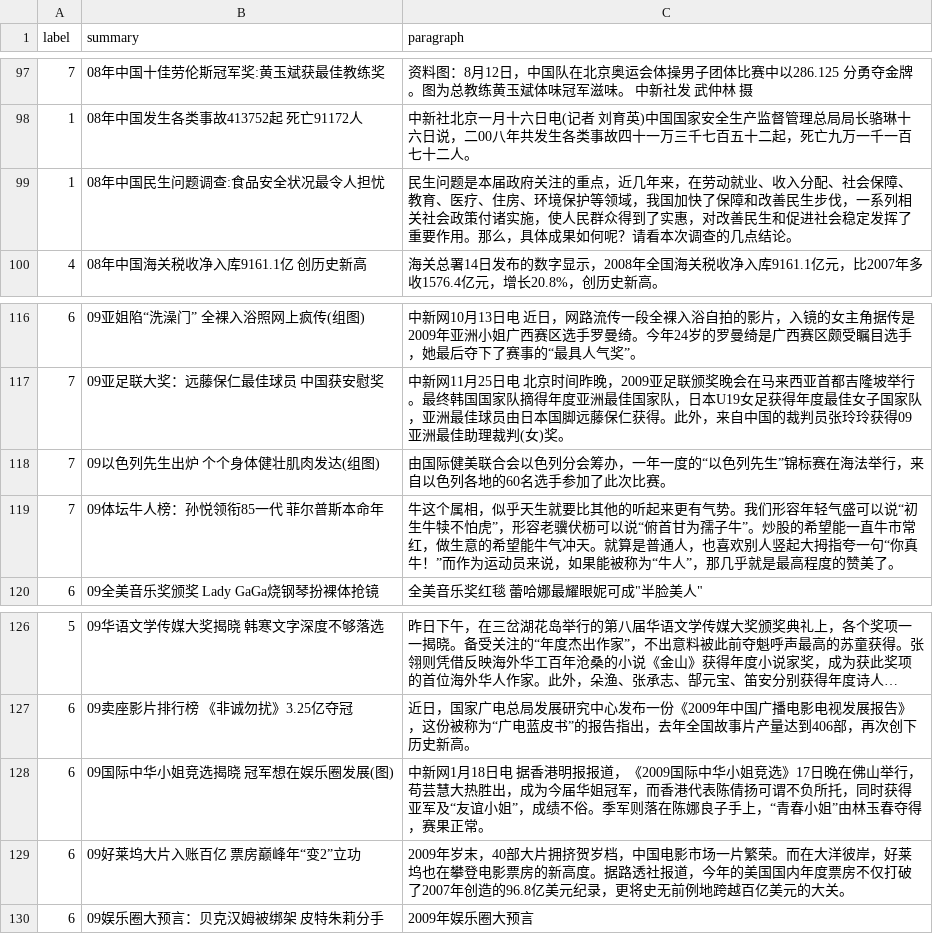
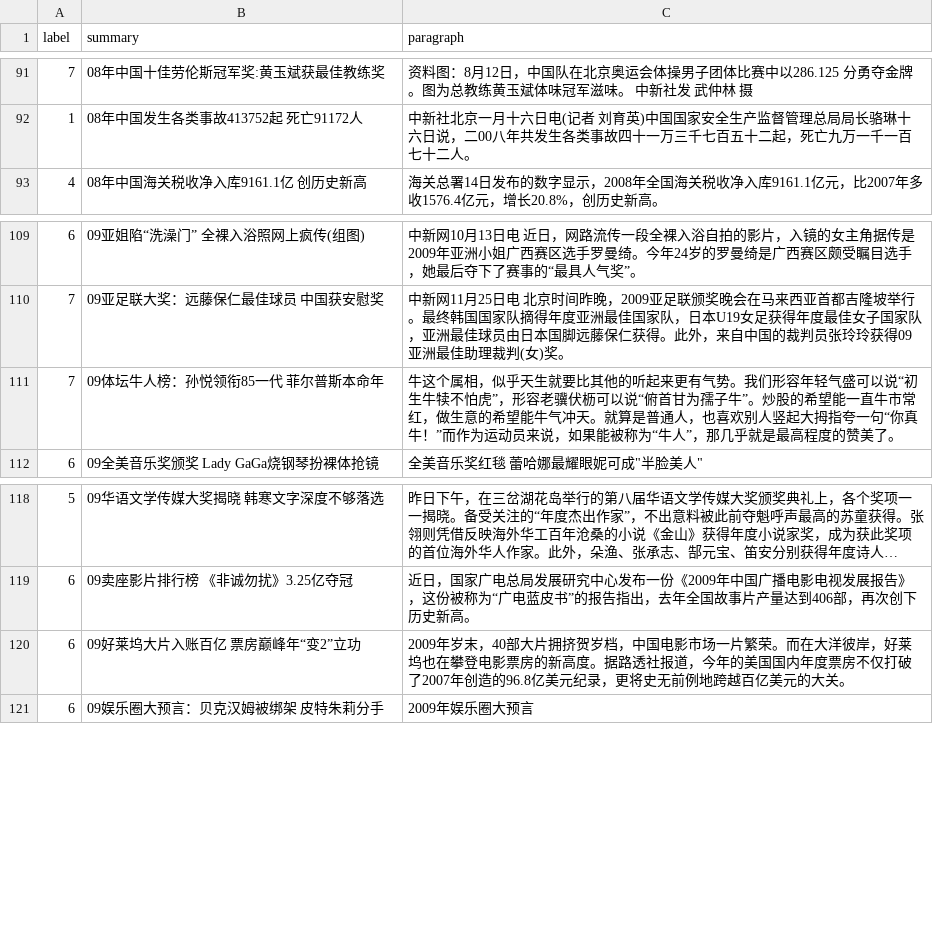
Before and after one commit to Sugarya/GASText-zh, a CSV file: dataset/src/partly_chinanews.csv, drawn as a sheet; only a part is shown, gaps mark what is left out; long unchanged cells end in …; the diff covers the shown part only.

```diff
--- a/dataset/src/partly_chinanews.csv
+++ b/dataset/src/partly_chinanews.csv
@@ -98,3 +92,2 @@ label,summary,paragraph
 "1","08年中国发生各类事故413752起 死亡91172人","中新社北京一月十六日电(记者 刘育英)中国国家安全生产监督管理总局局长骆琳十六日说，二00八年共发生各类事故四十一万三千七百五十二起，死亡九万一千一百七十二人。"
-"1","08年中国民生问题调查:食品安全状况最令人担忧","民生问题是本届政府关注的重点，近几年来，在劳动就业、收入分配、社会保障、教育、医疗、住房、环境保护等领域，我国加快了保障和改善民生步伐，一系列相关社会政策付诸实施，使人民群众得到了实惠，对改善民生和促进社会稳定发挥了重要作用。那么，具体成果如何呢？请看本次调查的几点结论。"
 "4","08年中国海关税收净入库9161.1亿 创历史新高","海关总署14日发布的数字显示，2008年全国海关税收净入库9161.1亿元，比2007年多收1576.4亿元，增长20.8%，创历史新高。"
@@ -117,3 +110,2 @@ label,summary,paragraph
 "7","09亚足联大奖：远藤保仁最佳球员 中国获安慰奖","中新网11月25日电 北京时间昨晚，2009亚足联颁奖晚会在马来西亚首都吉隆坡举行。最终韩国国家队摘得年度亚洲最佳国家队，日本U19女足获得年度最佳女子国家队，亚洲最佳球员由日本国脚远藤保仁获得。此外，来自中国的裁判员张玲玲获得09亚洲最佳助理裁判(女)奖。"
-"7","09以色列先生出炉 个个身体健壮肌肉发达(组图)","由国际健美联合会以色列分会筹办，一年一度的“以色列先生”锦标赛在海法举行，来自以色列各地的60名选手参加了此次比赛。"
 "7","09体坛牛人榜：孙悦领衔85一代 菲尔普斯本命年","牛这个属相，似乎天生就要比其他的听起来更有气势。我们形容年轻气盛可以说“初生牛犊不怕虎”，形容老骥伏枥可以说“俯首甘为孺子牛”。炒股的希望能一直牛市常红，做生意的希望能牛气冲天。就算是普通人，也喜欢别人竖起大拇指夸一句“你真牛！”而作为运动员来说，如果能被称为“牛人”，那几乎就是最高程度的赞美了。"
@@ -127,3 +119,2 @@ label,summary,paragraph
 "6","09卖座影片排行榜 《非诚勿扰》3.25亿夺冠","近日，国家广电总局发展研究中心发布一份《2009年中国广播电影电视发展报告》，这份被称为“广电蓝皮书”的报告指出，去年全国故事片产量达到406部，再次创下历史新高。"
-"6","09国际中华小姐竞选揭晓 冠军想在娱乐圈发展(图)","中新网1月18日电  据香港明报报道，《2009国际中华小姐竞选》17日晚在佛山举行，苟芸慧大热胜出，成为今届华姐冠军，而香港代表陈倩扬可谓不负所托，同时获得亚军及“友谊小姐”，成绩不俗。季军则落在陈娜良子手上，“青春小姐”由林玉春夺得，赛果正常。"
 "6","09好莱坞大片入账百亿 票房巅峰年“变2”立功","2009年岁末，40部大片拥挤贺岁档，中国电影市场一片繁荣。而在大洋彼岸，好莱坞也在攀登电影票房的新高度。据路透社报道，今年的美国国内年度票房不仅打破了2007年创造的96.8亿美元纪录，更将史无前例地跨越百亿美元的大关。"
```
Also changed, not shown: 6 removed rows elsewhere in this file, 7 other files.
